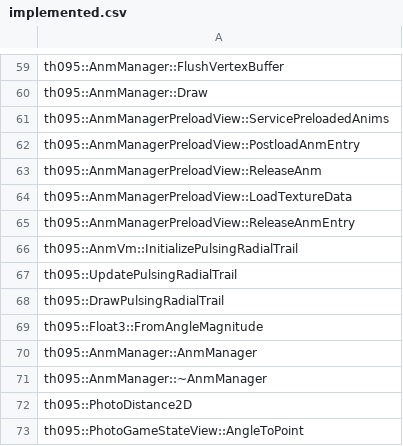
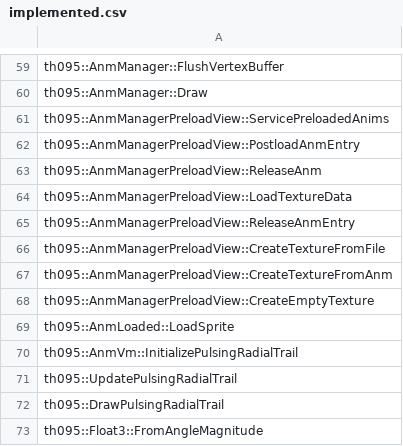
Before and after one commit to N0zoM1z0/th095, a CSV file: config/implemented.csv, drawn as a sheet; only a part is shown, gaps mark what is left out; the shorter side is filled out with more unchanged rows; the diff names each change by its address in the sheet, - before the commit and + after, or states it on an @@ line.

```diff
--- a/config/implemented.csv
+++ b/config/implemented.csv
+row 66: th095::AnmManagerPreloadView::CreateTextureFromFile
+row 67: th095::AnmManagerPreloadView::CreateTextureFromAnm
+row 68: th095::AnmManagerPreloadView::CreateEmptyTexture
+row 69: th095::AnmLoaded::LoadSprite
```
Also changed, not shown: config/function-origins.csv, config/functions.csv, 8 other files.
